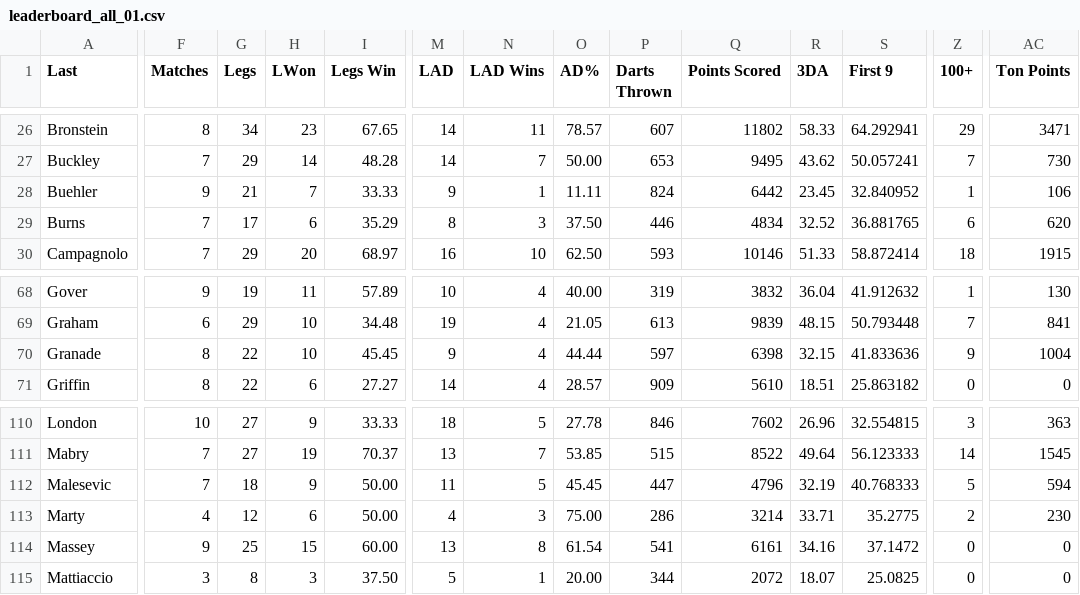
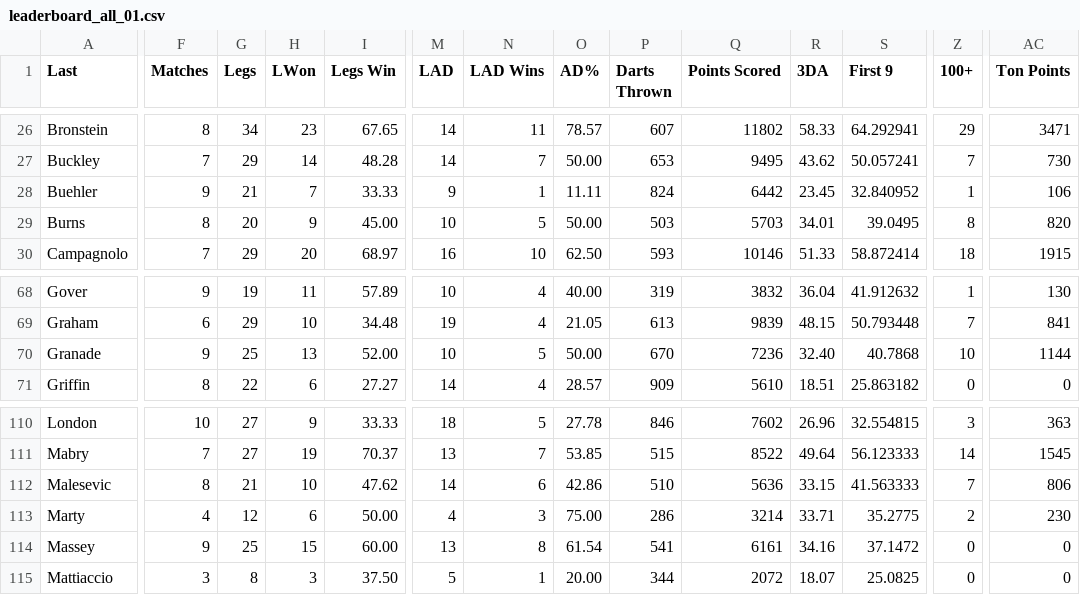
Before and after one commit to addadarts/league-data, a CSV file: dartconnect/adda/64/leaderboard_all_01.csv, drawn as a sheet; only a part is shown, gaps mark what is left out; the diff covers the shown part only; the diff names each change by its address in the sheet, - before the commit and + after, or states it on an @@ line.

```diff
--- a/dartconnect/adda/64/leaderboard_all_01.csv
+++ b/dartconnect/adda/64/leaderboard_all_01.csv
-F29 (Matches): 7
+F29 (Matches): 8
-G29 (Legs): 17
+G29 (Legs): 20
-H29 (LWon): 6
+H29 (LWon): 9
-I29 (Legs Win): 35.29
+I29 (Legs Win): 45.00
-M29 (LAD): 8
+M29 (LAD): 10
-N29 (LAD Wins): 3
+N29 (LAD Wins): 5
-O29 (AD%): 37.50
+O29 (AD%): 50.00
-P29 (Darts Thrown): 446
+P29 (Darts Thrown): 503
-Q29 (Points Scored): 4834
+Q29 (Points Scored): 5703
-R29 (3DA): 32.52
+R29 (3DA): 34.01
-S29 (First 9): 36.881765
+S29 (First 9): 39.0495
-Z29 (100+): 6
+Z29 (100+): 8
-AC29 (Ton Points): 620
+AC29 (Ton Points): 820
-F70 (Matches): 8
+F70 (Matches): 9
-G70 (Legs): 22
+G70 (Legs): 25
-H70 (LWon): 10
+H70 (LWon): 13
-I70 (Legs Win): 45.45
+I70 (Legs Win): 52.00
-M70 (LAD): 9
+M70 (LAD): 10
-N70 (LAD Wins): 4
+N70 (LAD Wins): 5
-O70 (AD%): 44.44
+O70 (AD%): 50.00
-P70 (Darts Thrown): 597
+P70 (Darts Thrown): 670
-Q70 (Points Scored): 6398
+Q70 (Points Scored): 7236
-R70 (3DA): 32.15
+R70 (3DA): 32.40
-S70 (First 9): 41.833636
+S70 (First 9): 40.7868
-Z70 (100+): 9
+Z70 (100+): 10
-AC70 (Ton Points): 1004
+AC70 (Ton Points): 1144
-F112 (Matches): 7
+F112 (Matches): 8
-G112 (Legs): 18
+G112 (Legs): 21
-H112 (LWon): 9
+H112 (LWon): 10
-I112 (Legs Win): 50.00
+I112 (Legs Win): 47.62
-M112 (LAD): 11
+M112 (LAD): 14
-N112 (LAD Wins): 5
+N112 (LAD Wins): 6
-O112 (AD%): 45.45
+O112 (AD%): 42.86
-P112 (Darts Thrown): 447
+P112 (Darts Thrown): 510
-Q112 (Points Scored): 4796
+Q112 (Points Scored): 5636
-R112 (3DA): 32.19
+R112 (3DA): 33.15
-S112 (First 9): 40.768333
+S112 (First 9): 41.563333
-Z112 (100+): 5
+Z112 (100+): 7
-AC112 (Ton Points): 594
+AC112 (Ton Points): 806
```
Also changed, not shown: 121 edited cells elsewhere in this file, dartconnect/adda/64/leaderboard_all_cricket.csv, dartconnect/adda/64/leaderboard_match_record.csv, 4 other files.
